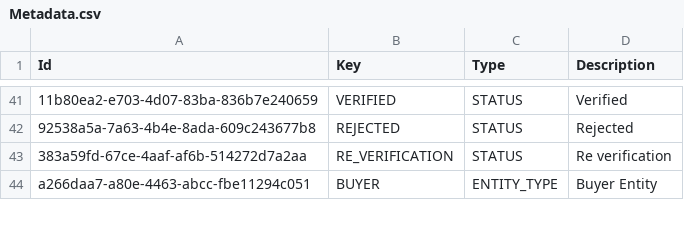
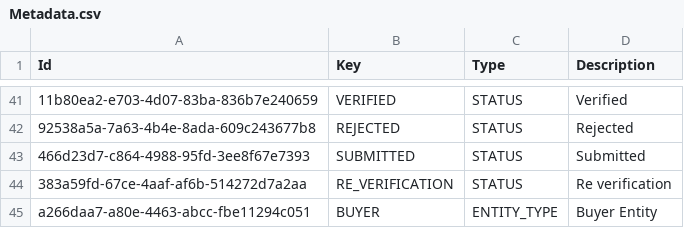
Before and after one commit to balachandhru-hub/main-backend-sila, a CSV file: src/Platform/MasterData/MasterData.Infrastructure/Migrations/Metadata.csv, drawn as a sheet; only a part is shown, gaps mark what is left out; the diff names each change by its address in the sheet, - before the commit and + after, or states it on an @@ line.

```diff
--- a/src/Platform/MasterData/MasterData.Infrastructure/Migrations/Metadata.csv
+++ b/src/Platform/MasterData/MasterData.Infrastructure/Migrations/Metadata.csv
+row 43: 466d23d7-c864-4988-95fd-3ee8f67e7393 | SUBMITTED | STATUS | Submitted
```
Also changed, not shown: 30 other files.
